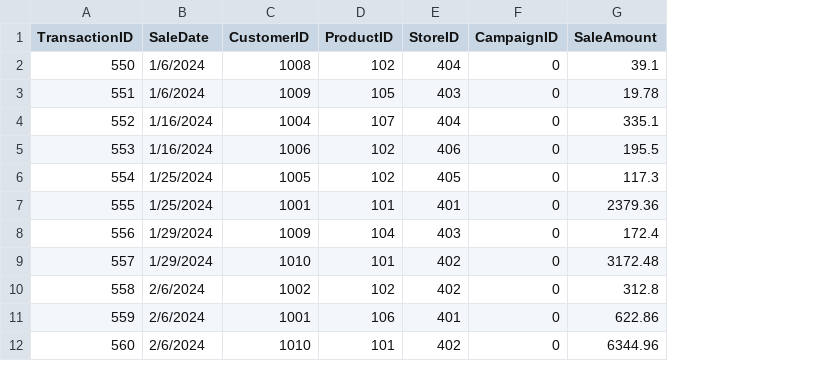
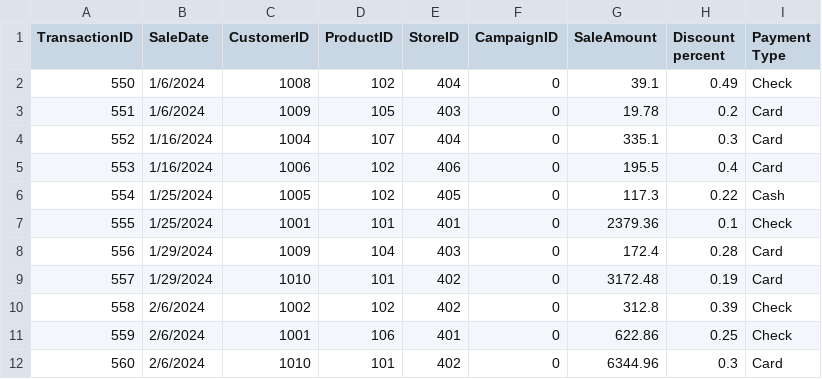
Before and after one commit to hasherlaws18/smart-store-houstonasherlaws, a CSV file: data/raw/sales_data.csv, drawn as a sheet; only a part is shown; the diff names each change by its address in the sheet, - before the commit and + after, or states it on an @@ line.

```diff
--- a/data/raw/sales_data.csv
+++ b/data/raw/sales_data.csv
+column H (Discount percent), rows 2-12: 0.49 | 0.2 | 0.3 | 0.4 | 0.22 | 0.1 | 0.28 | 0.19 | 0.39 | 0.25 | 0.3
+column I (Payment Type), rows 2-12: Check | Card | Card | Card | Cash | Check | Card | Card | Check | Check | Card
```
Also changed, not shown: data/raw/customers_data.csv, data/raw/products_data.csv.
